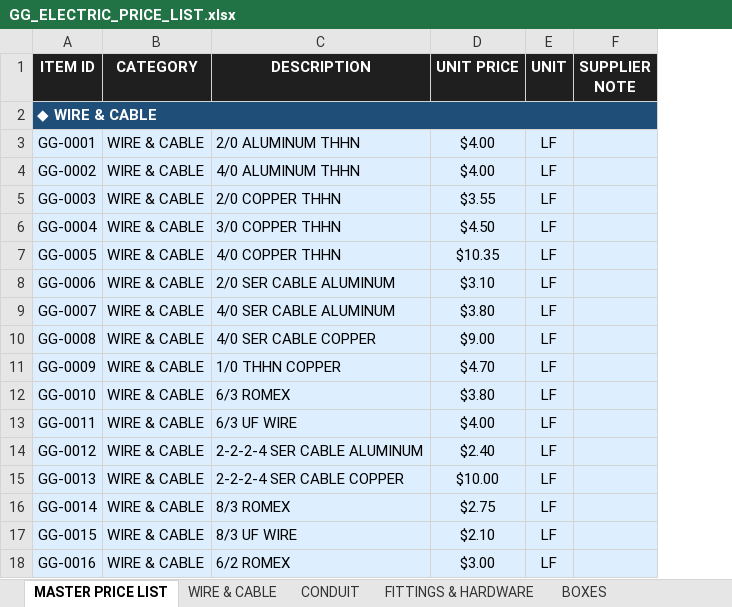
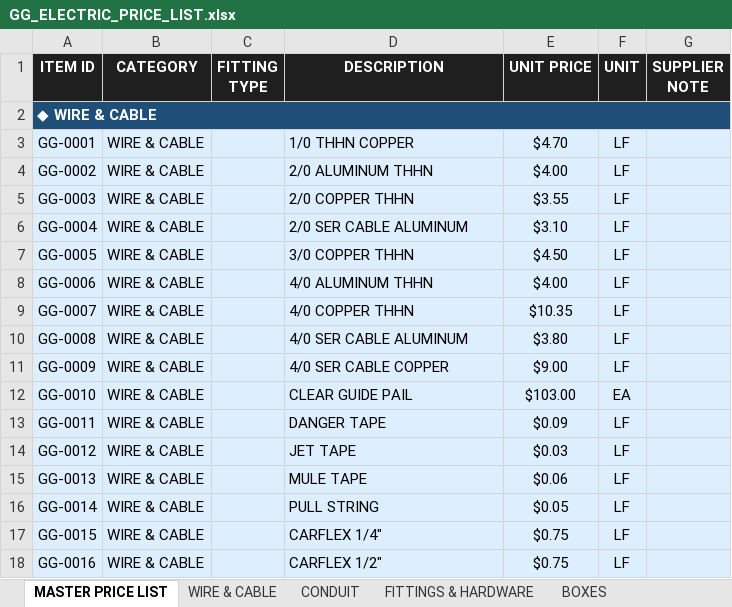
Before and after one commit to Yadawg72/Price-list, an Excel workbook: GG_ELECTRIC_PRICE_LIST.xlsx, sheet MASTER PRICE LIST, drawn as a sheet; only a part is shown; values as stored, in another font and other column widths than the file's, no borders; addresses are those after the commit; the diff covers the shown part only; the diff names each change by its address in the sheet, - before the commit and + after, or states it on an @@ line.

```diff
--- a/GG_ELECTRIC_PRICE_LIST.xlsx (sheet MASTER PRICE LIST)
+++ b/GG_ELECTRIC_PRICE_LIST.xlsx (sheet MASTER PRICE LIST)
+column C (FITTING TYPE), empty
-D3 (DESCRIPTION): 2/0 ALUMINUM THHN
+D3 (DESCRIPTION): 1/0 THHN COPPER
-E3 (UNIT PRICE): $4.00
+E3 (UNIT PRICE): $4.70
-D4 (DESCRIPTION): 4/0 ALUMINUM THHN
+D4 (DESCRIPTION): 2/0 ALUMINUM THHN
-D6 (DESCRIPTION): 3/0 COPPER THHN
+D6 (DESCRIPTION): 2/0 SER CABLE ALUMINUM
-E6 (UNIT PRICE): $4.50
+E6 (UNIT PRICE): $3.10
-D7 (DESCRIPTION): 4/0 COPPER THHN
+D7 (DESCRIPTION): 3/0 COPPER THHN
-E7 (UNIT PRICE): $10.35
+E7 (UNIT PRICE): $4.50
-D8 (DESCRIPTION): 2/0 SER CABLE ALUMINUM
+D8 (DESCRIPTION): 4/0 ALUMINUM THHN
-E8 (UNIT PRICE): $3.10
+E8 (UNIT PRICE): $4.00
-D9 (DESCRIPTION): 4/0 SER CABLE ALUMINUM
+D9 (DESCRIPTION): 4/0 COPPER THHN
-E9 (UNIT PRICE): $3.80
+E9 (UNIT PRICE): $10.35
-D10 (DESCRIPTION): 4/0 SER CABLE COPPER
+D10 (DESCRIPTION): 4/0 SER CABLE ALUMINUM
-E10 (UNIT PRICE): $9.00
+E10 (UNIT PRICE): $3.80
-D11 (DESCRIPTION): 1/0 THHN COPPER
+D11 (DESCRIPTION): 4/0 SER CABLE COPPER
-E11 (UNIT PRICE): $4.70
+E11 (UNIT PRICE): $9.00
-D12 (DESCRIPTION): 6/3 ROMEX
+D12 (DESCRIPTION): CLEAR GUIDE PAIL
-E12 (UNIT PRICE): $3.80
+E12 (UNIT PRICE): $103.00
-F12 (UNIT): LF
+F12 (UNIT): EA
-D13 (DESCRIPTION): 6/3 UF WIRE
+D13 (DESCRIPTION): DANGER TAPE
-E13 (UNIT PRICE): $4.00
+E13 (UNIT PRICE): $0.09
-D14 (DESCRIPTION): 2-2-2-4 SER CABLE ALUMINUM
+D14 (DESCRIPTION): JET TAPE
-E14 (UNIT PRICE): $2.40
+E14 (UNIT PRICE): $0.03
-D15 (DESCRIPTION): 2-2-2-4 SER CABLE COPPER
+D15 (DESCRIPTION): MULE TAPE
-E15 (UNIT PRICE): $10.00
+E15 (UNIT PRICE): $0.06
-D16 (DESCRIPTION): 8/3 ROMEX
+D16 (DESCRIPTION): PULL STRING
-E16 (UNIT PRICE): $2.75
+E16 (UNIT PRICE): $0.05
-D17 (DESCRIPTION): 8/3 UF WIRE
+D17 (DESCRIPTION): CARFLEX 1/4"
-E17 (UNIT PRICE): $2.10
+E17 (UNIT PRICE): $0.75
-D18 (DESCRIPTION): 6/2 ROMEX
+D18 (DESCRIPTION): CARFLEX 1/2"
-E18 (UNIT PRICE): $3.00
+E18 (UNIT PRICE): $0.75
```
Also changed, not shown: 1274 edited cells elsewhere in this sheet, sheet FITTINGS & HARDWARE, sheet WIRE & CABLE, sheet BOXES, sheet BREAKERS, sheet LIGHTING & FIXTURES, sheet CONDUIT, 5 more sheets.
